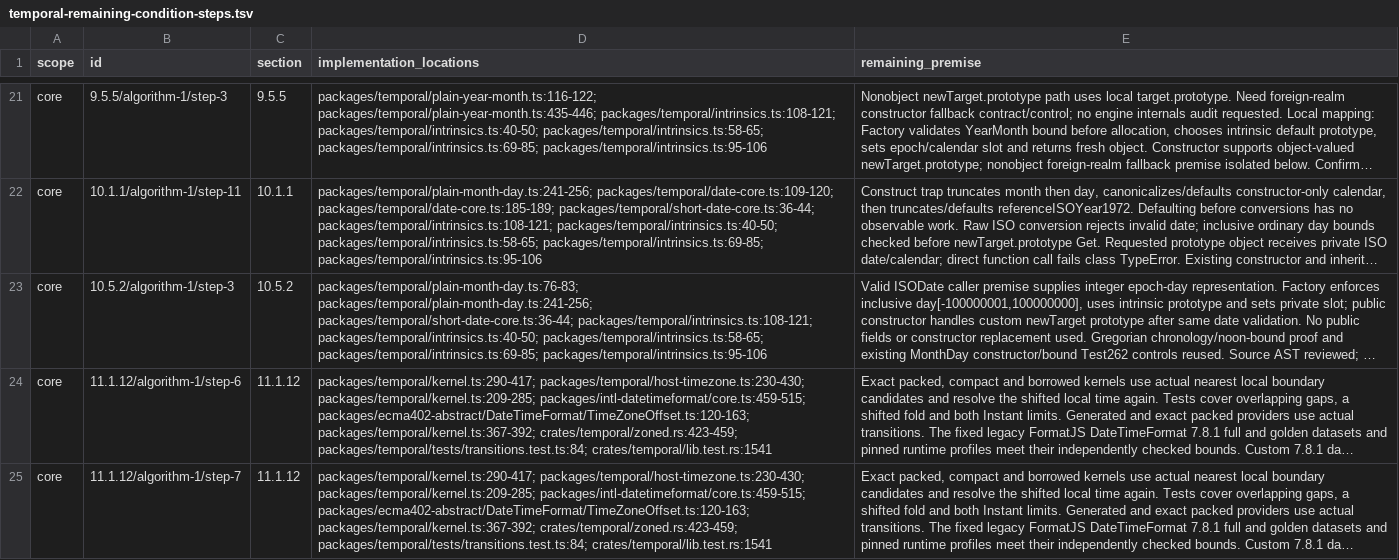
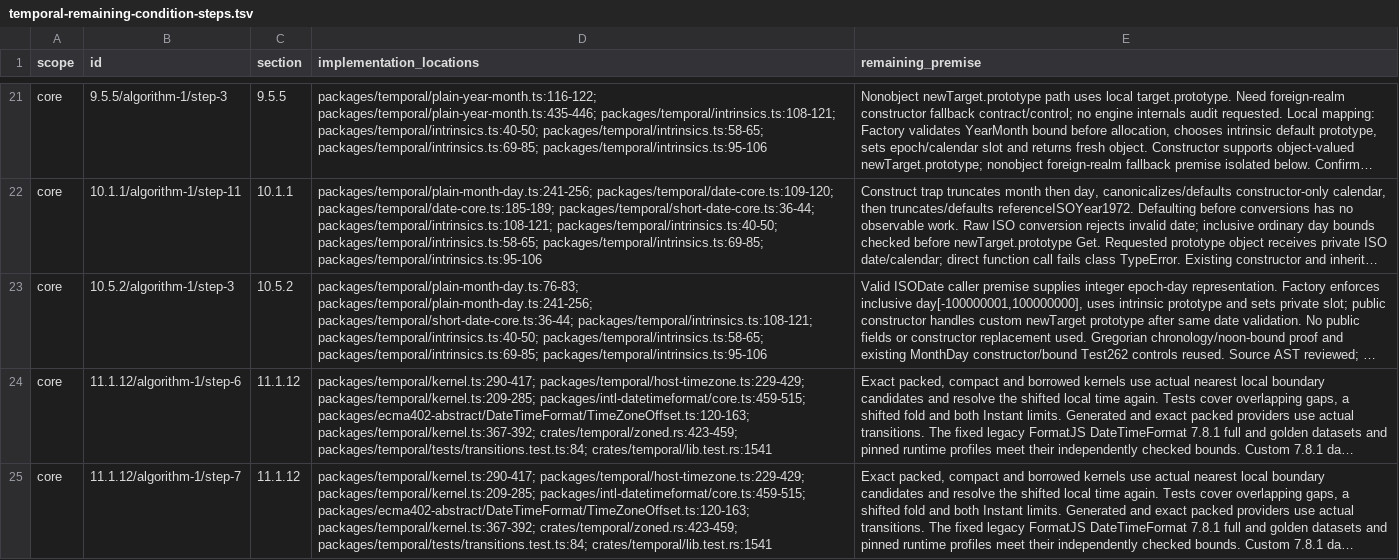
Before and after one commit to formatjs/formatjs, a TSV file: knowledge-base/audits/temporal-remaining-condition-steps.tsv, drawn as a sheet; only a part is shown, gaps mark what is left out; long unchanged cells end in …; the diff covers the shown part only; the diff names each change by its address in the sheet, - before the commit and + after, or states it on an @@ line.

Commit message:
fix(@formatjs/temporal): keep host transition cache writes private

```diff
--- a/knowledge-base/audits/temporal-remaining-condition-steps.tsv
+++ b/knowledge-base/audits/temporal-remaining-condition-steps.tsv
-D24:D25 (implementation_locations): packages/temporal/kernel.ts:290-417; packages/temporal/host-timezone.ts:230-430; packages/temporal/kernel.ts:209-285; packages/intl-datetimeformat/core.ts:459-515;…
+D24:D25 (implementation_locations): packages/temporal/kernel.ts:290-417; packages/temporal/host-timezone.ts:229-429; packages/temporal/kernel.ts:209-285; packages/intl-datetimeformat/core.ts:459-515;…
```
Also changed, not shown: 4 edited cells elsewhere in this file, knowledge-base/audits/temporal-helper-annotation-queue.tsv, knowledge-base/audits/temporal-helper-code-spec-map.tsv, 17 other files.
